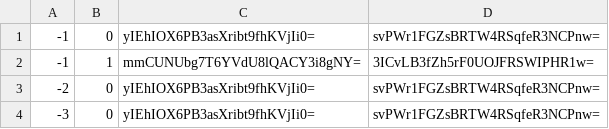
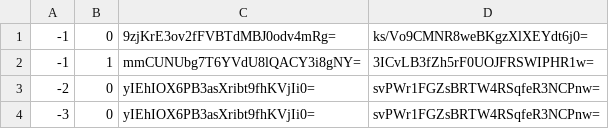
Before and after one commit to GrimCraftMaps/Escapism_Nether, a CSV file: tiles/zoom.-1/metadata/k.-1.0.csv, drawn as a sheet.

```diff
--- a/tiles/zoom.-1/metadata/k.-1.0.csv
+++ b/tiles/zoom.-1/metadata/k.-1.0.csv
@@ -1,2 +1,2 @@
--1,0,yIEhIOX6PB3asXribt9fhKVjIi0=,svPWr1FGZsBRTW4RSqfeR3NCPnw=
+-1,0,9zjKrE3ov2fFVBTdMBJ0odv4mRg=,ks/Vo9CMNR8weBKgzXlXEYdt6j0=
 -1,1,mmCUNUbg7T6YVdU8lQACY3i8gNY=,3ICvLB3fZh5rF0UOJFRSWIPHR1w=
```
Also changed, not shown: tiles/zoom.-1/metadata/k.-1.-1.csv, tiles/zoom.-1/metadata/k.0.0.csv, 29 other files.
